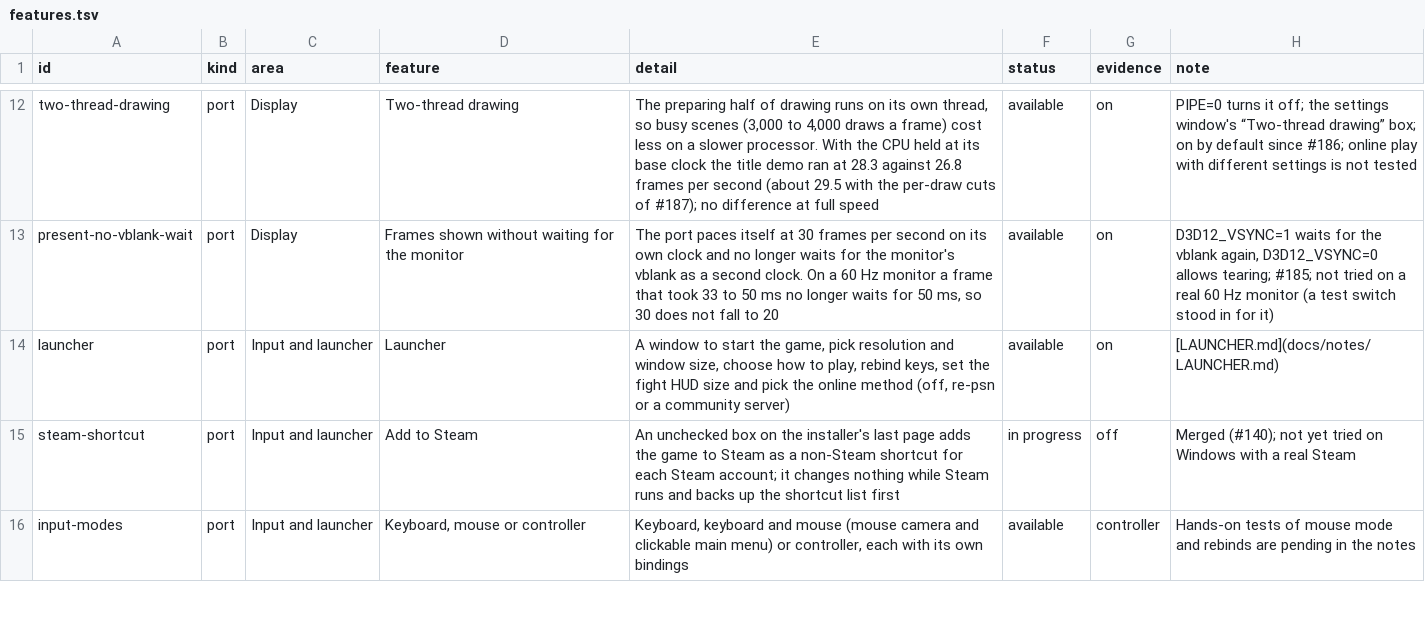
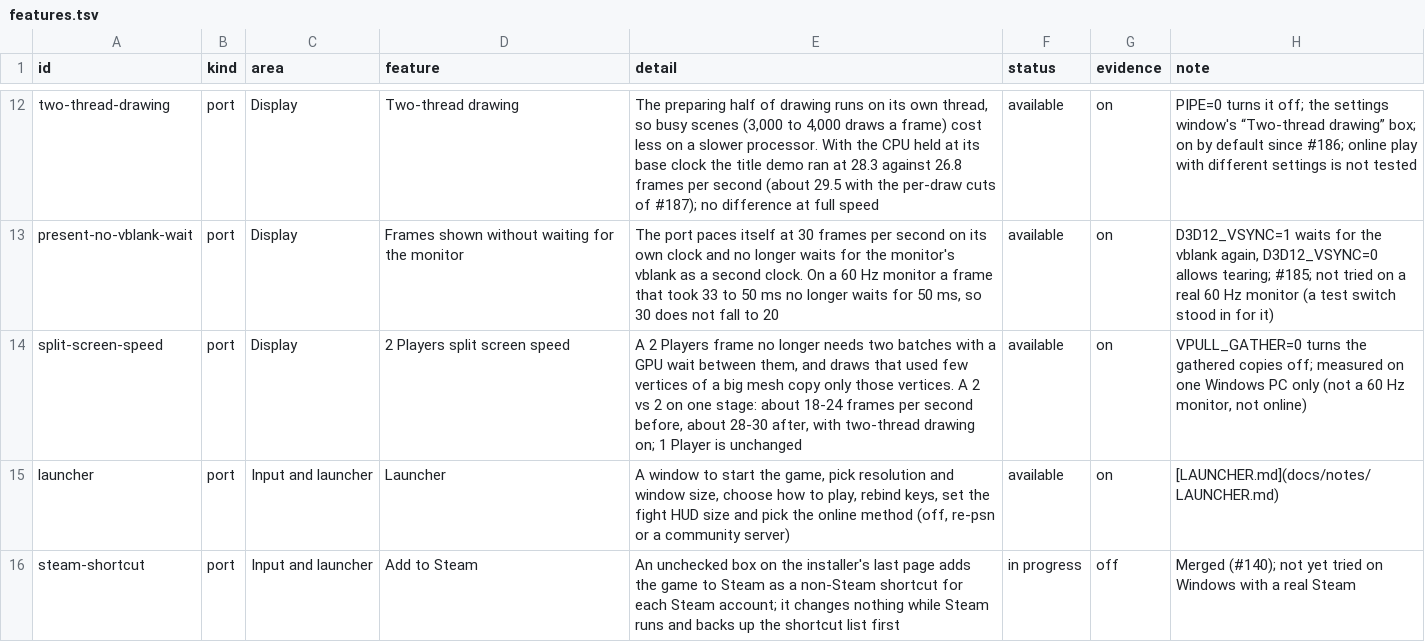
Before and after one commit to Tsamiuy/jsp-vs-ex, a TSV file: docs/features.tsv, drawn as a sheet; only a part is shown, gaps mark what is left out; the shorter side is filled out with more unchanged rows.

Commit message:
Toolkit patch 2933: 2 Players split screen speed (index buffer 1<<22, gathered vertex copies)
A 2 Players frame needs about 1.6M indices, so the 1<<21 index buffer cut every frame into two batches with a GPU wait between them. The buffer holds 1<<22 indices, and a batch the sparse check would send to the CPU path copies only the vertices it uses (VPULL_GATHER=0 turns that off). 2 Players 2 vs 2: 18-24 FPS before, 28-30 after, with two-thread drawing.

```diff
--- a/docs/features.tsv
+++ b/docs/features.tsv
@@ -13,2 +13,3 @@ two-thread-drawing	port	Display	Two-thread drawing	The preparing half of drawing
 present-no-vblank-wait	port	Display	Frames shown without waiting for the monitor	The port paces itself at 30 frames per second on its own clock and no longer waits for the monitor's vblank as a second clock. On a 60 Hz monitor a frame that took 33 to 50 ms no longer waits for 50 ms, so 30 does not fall to 20	available	on	D3D12_VSYNC=1 waits for the vblank again, D3D12_VSYNC=0 allows tearing; #185; not tried on a real 60 Hz monitor (a test switch stood in for it)
+split-screen-speed	port	Display	2 Players split screen speed	A 2 Players frame no longer needs two batches with a GPU wait between them, and draws that used few vertices of a big mesh copy only those vertices. A 2 vs 2 on one stage: about 18-24 frames per second before, about 28-30 after, with two-thread drawing on; 1 Player is unchanged	available	on	VPULL_GATHER=0 turns the gathered copies off; measured on one Windows PC only (not a 60 Hz monitor, not online)
 launcher	port	Input and launcher	Launcher	A window to start the game, pick resolution and window size, choose how to play, rebind keys, set the fight HUD size and pick the online method (off, re-psn or a community server)	available	on	[LAUNCHER.md](docs/notes/LAUNCHER.md)
```
Also changed, not shown: 5 other files.
